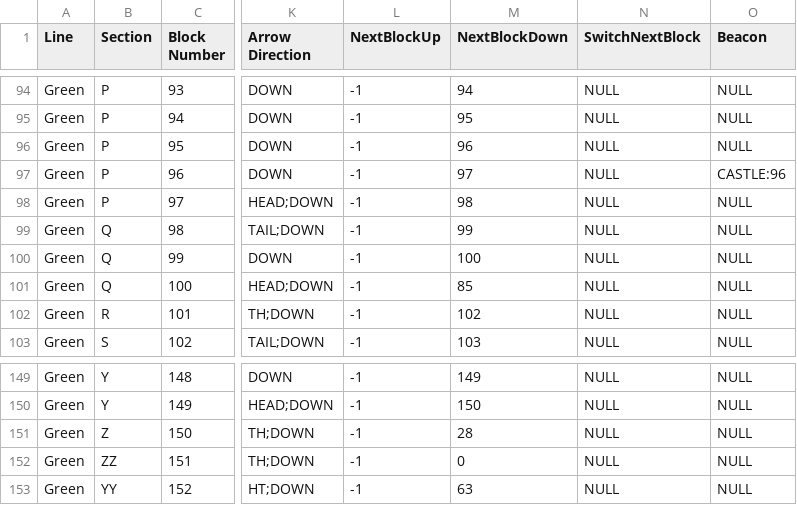
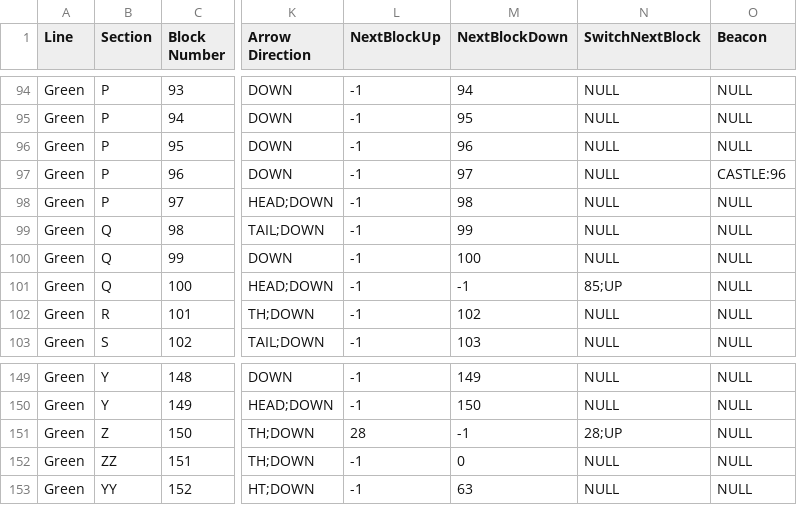
Before and after one commit to aadupirn/D-Railed, a CSV file: DRailed/src/main/resources/TrackModel/tracks/greenLine.csv, drawn as a sheet; only a part is shown, gaps mark what is left out; the diff names each change by its address in the sheet, - before the commit and + after, or states it on an @@ line.

```diff
--- a/DRailed/src/main/resources/TrackModel/tracks/greenLine.csv
+++ b/DRailed/src/main/resources/TrackModel/tracks/greenLine.csv
-M101 (NextBlockDown): 85
+M101 (NextBlockDown): -1
-N101 (SwitchNextBlock): NULL
+N101 (SwitchNextBlock): 85;UP
-L151 (NextBlockUp): -1
+L151 (NextBlockUp): 28
-M151 (NextBlockDown): 28
+M151 (NextBlockDown): -1
-N151 (SwitchNextBlock): NULL
+N151 (SwitchNextBlock): 28;UP
```
Also changed, not shown: DRailed/target/classes/TrackModel/tracks/greenLine.csv, 5 other files.
